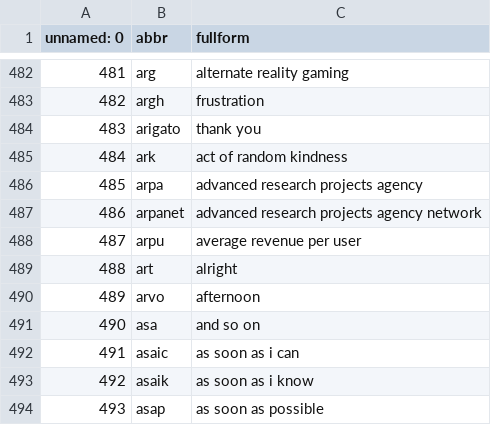
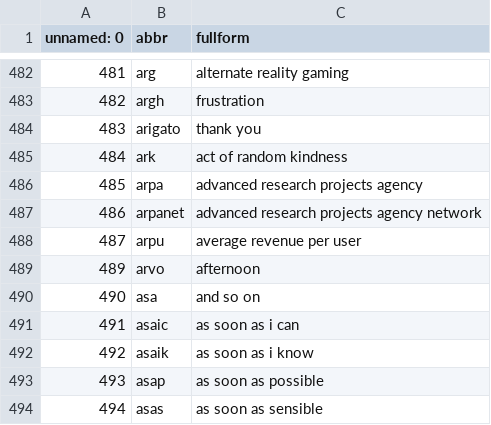
Before and after one commit to dinadz04/datalagi, a CSV file: slangs_lowercase1.csv, drawn as a sheet; only a part is shown, gaps mark what is left out; the shorter side is filled out with more unchanged rows.

Commit message:
Update slangs_lowercase1.csv

```diff
--- a/slangs_lowercase1.csv
+++ b/slangs_lowercase1.csv
@@ -488,3 +488,2 @@ unnamed: 0,abbr,fullform
 487,arpu,average revenue per user
-488,art,alright
 489,arvo,afternoon
```
